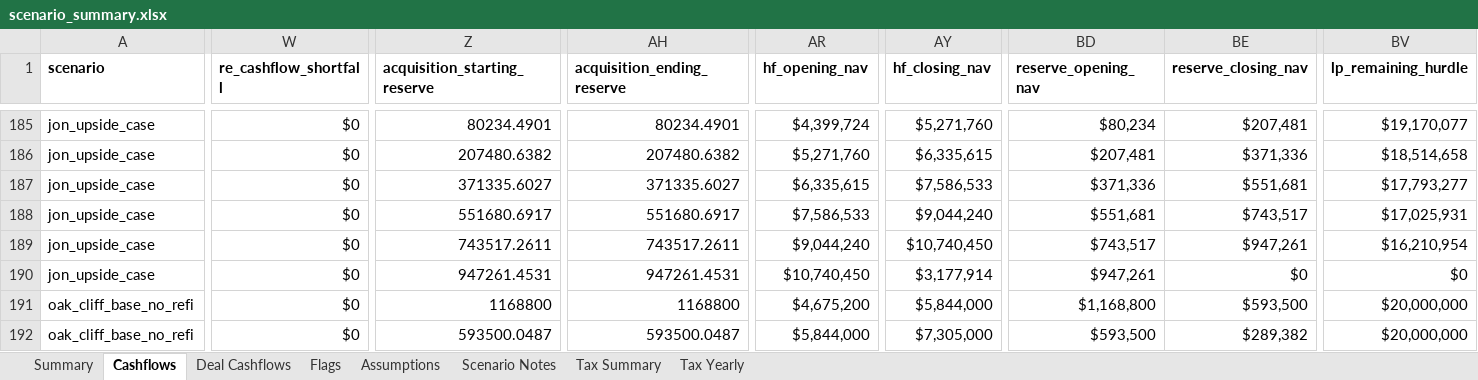
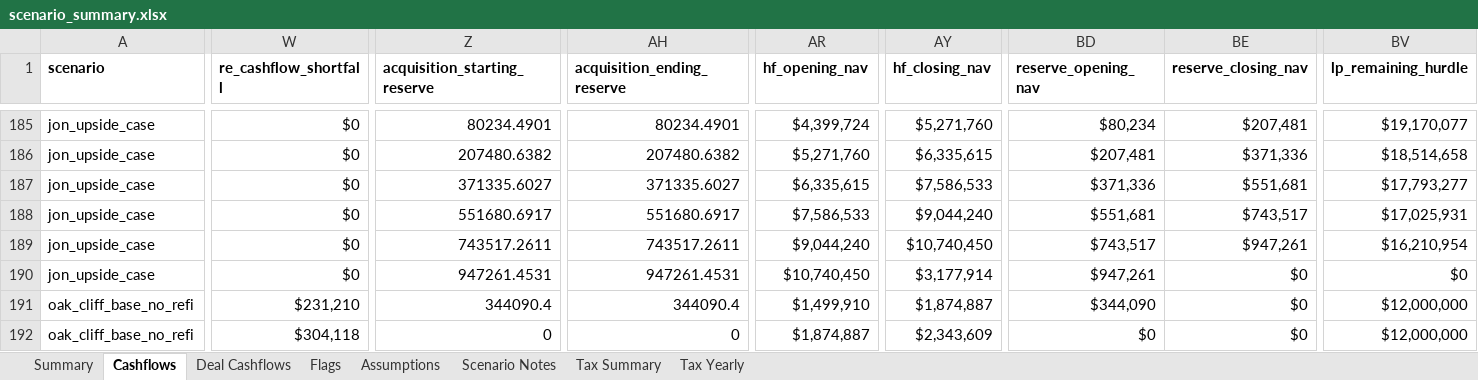
Before and after one commit to watermullon/hybrid_econ_model, an Excel workbook: outputs/scenario_summary.xlsx, sheet Cashflows, drawn as a sheet; only a part is shown, gaps mark what is left out; values as stored, in another font and other column widths than the file's, no borders; the diff covers the shown part only; the diff names each change by its address in the sheet, - before the commit and + after, or states it on an @@ line.

Commit message:
Fix Oak Cliff dashboard capital assumptions

```diff
--- a/outputs/scenario_summary.xlsx (sheet Cashflows)
+++ b/outputs/scenario_summary.xlsx (sheet Cashflows)
-W191 (re_cashflow_shortfall): $0
+W191 (re_cashflow_shortfall): $231,210
-Z191 (acquisition_starting_reserve): 1168800
+Z191 (acquisition_starting_reserve): 344090.4
-AH191 (acquisition_ending_reserve): 1168800
+AH191 (acquisition_ending_reserve): 344090.4
-AR191 (hf_opening_nav): $4,675,200
+AR191 (hf_opening_nav): $1,499,910
-AY191 (hf_closing_nav): $5,844,000
+AY191 (hf_closing_nav): $1,874,887
-BD191 (reserve_opening_nav): $1,168,800
+BD191 (reserve_opening_nav): $344,090
-BE191 (reserve_closing_nav): $593,500
+BE191 (reserve_closing_nav): $0
-BV191:BV192 (lp_remaining_hurdle): $20,000,000
+BV191:BV192 (lp_remaining_hurdle): $12,000,000
-W192 (re_cashflow_shortfall): $0
+W192 (re_cashflow_shortfall): $304,118
-Z192 (acquisition_starting_reserve): 593500.0487
+Z192 (acquisition_starting_reserve): 0
-AH192 (acquisition_ending_reserve): 593500.0487
+AH192 (acquisition_ending_reserve): 0
-AR192 (hf_opening_nav): $5,844,000
+AR192 (hf_opening_nav): $1,874,887
-AY192 (hf_closing_nav): $7,305,000
+AY192 (hf_closing_nav): $2,343,609
-BD192 (reserve_opening_nav): $593,500
+BD192 (reserve_opening_nav): $0
-BE192 (reserve_closing_nav): $289,382
+BE192 (reserve_closing_nav): $0
```
Also changed, not shown: 306 edited cells elsewhere in this sheet, sheet Summary, 18 other files.
